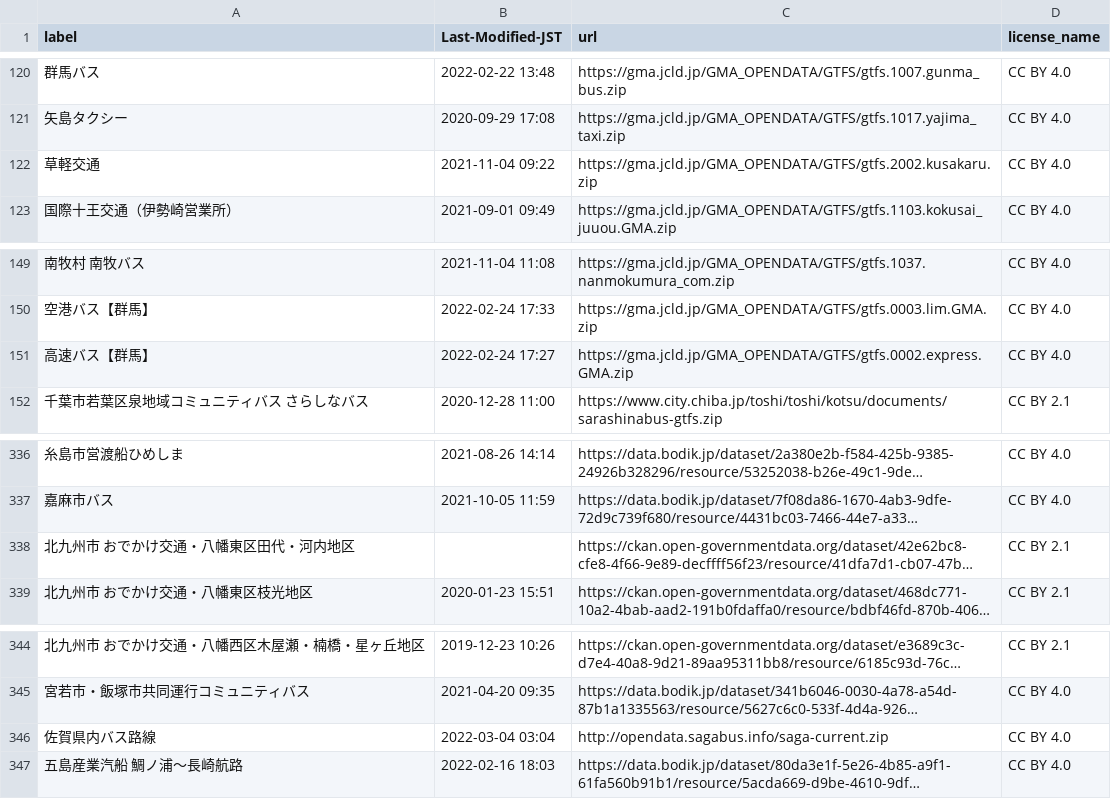
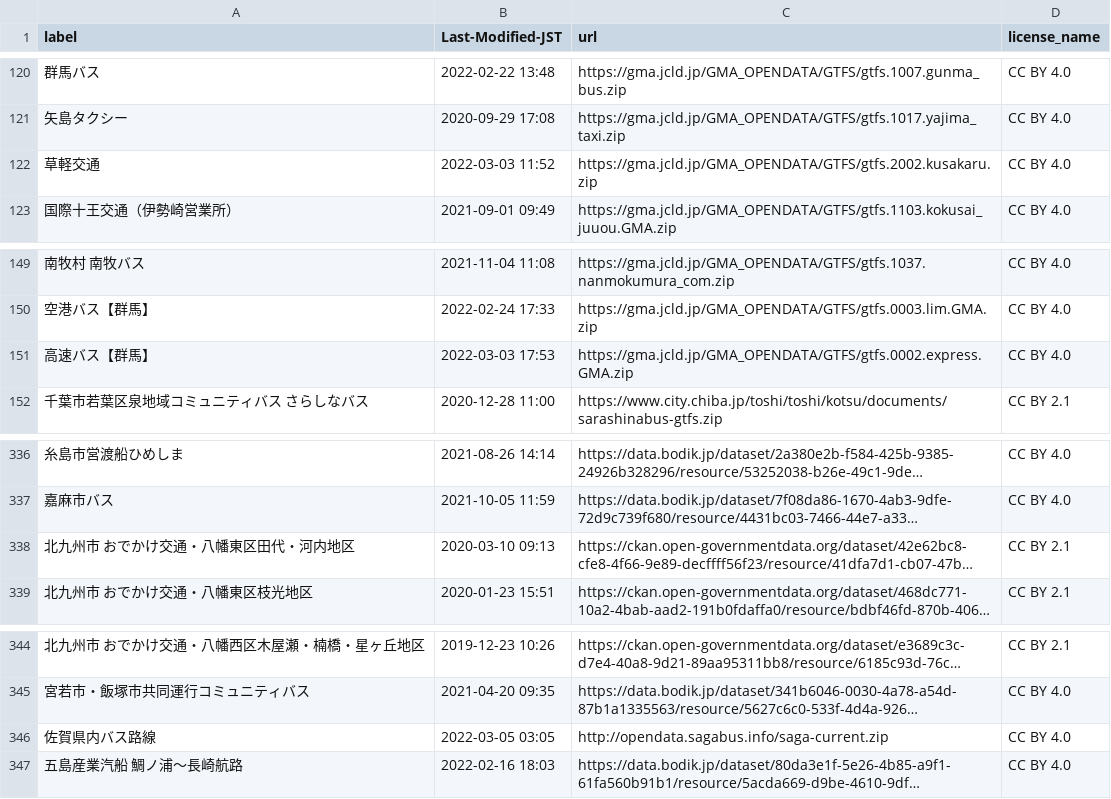
Before and after one commit to tshimada291/gtfs-jp-list-datecheck, a CSV file: GTFS_fixedURL_LastModified.csv, drawn as a sheet; only a part is shown, gaps mark what is left out; long unchanged cells end in …; the diff covers the shown part only; the diff names each change by its address in the sheet, - before the commit and + after, or states it on an @@ line.

```diff
--- a/GTFS_fixedURL_LastModified.csv
+++ b/GTFS_fixedURL_LastModified.csv
-B122 (Last-Modified-JST): 2021-11-04 09:22
+B122 (Last-Modified-JST): 2022-03-03 11:52
-B151 (Last-Modified-JST): 2022-02-24 17:27
+B151 (Last-Modified-JST): 2022-03-03 17:53
-B338 (Last-Modified-JST): (empty)
+B338 (Last-Modified-JST): 2020-03-10 09:13
-B346 (Last-Modified-JST): 2022-03-04 03:04
+B346 (Last-Modified-JST): 2022-03-05 03:05
```
Also changed, not shown: 10 edited cells elsewhere in this file.
